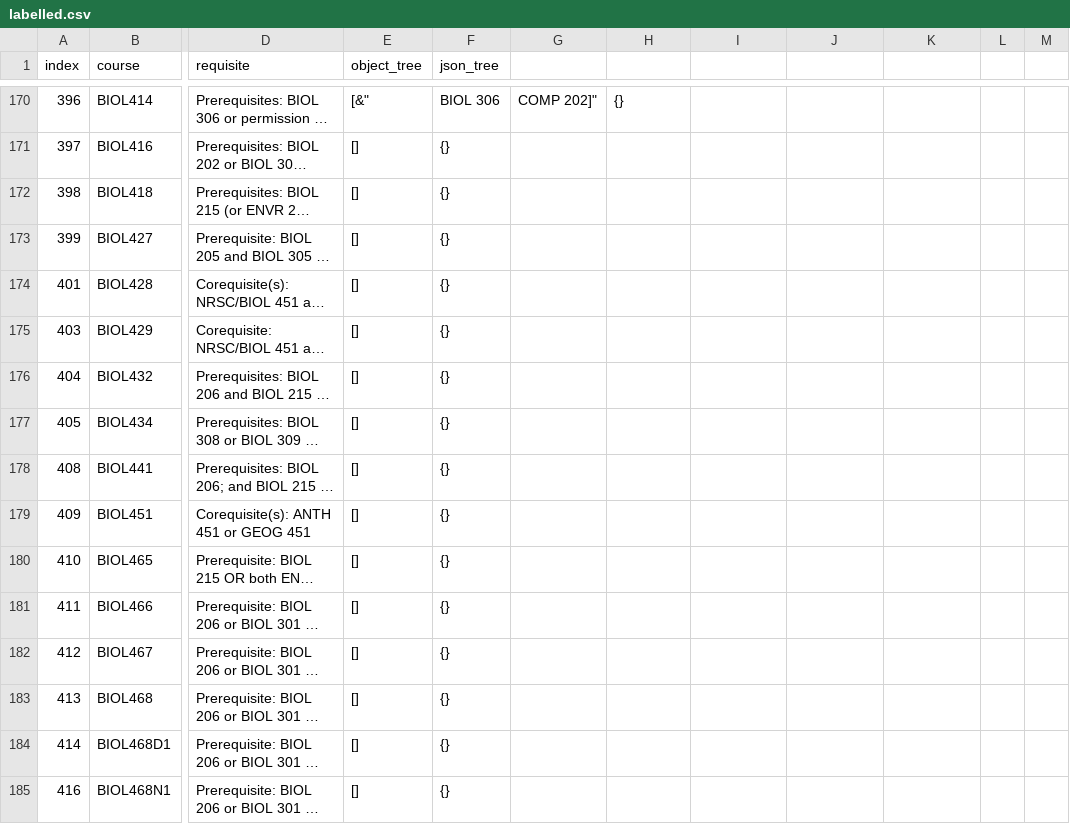
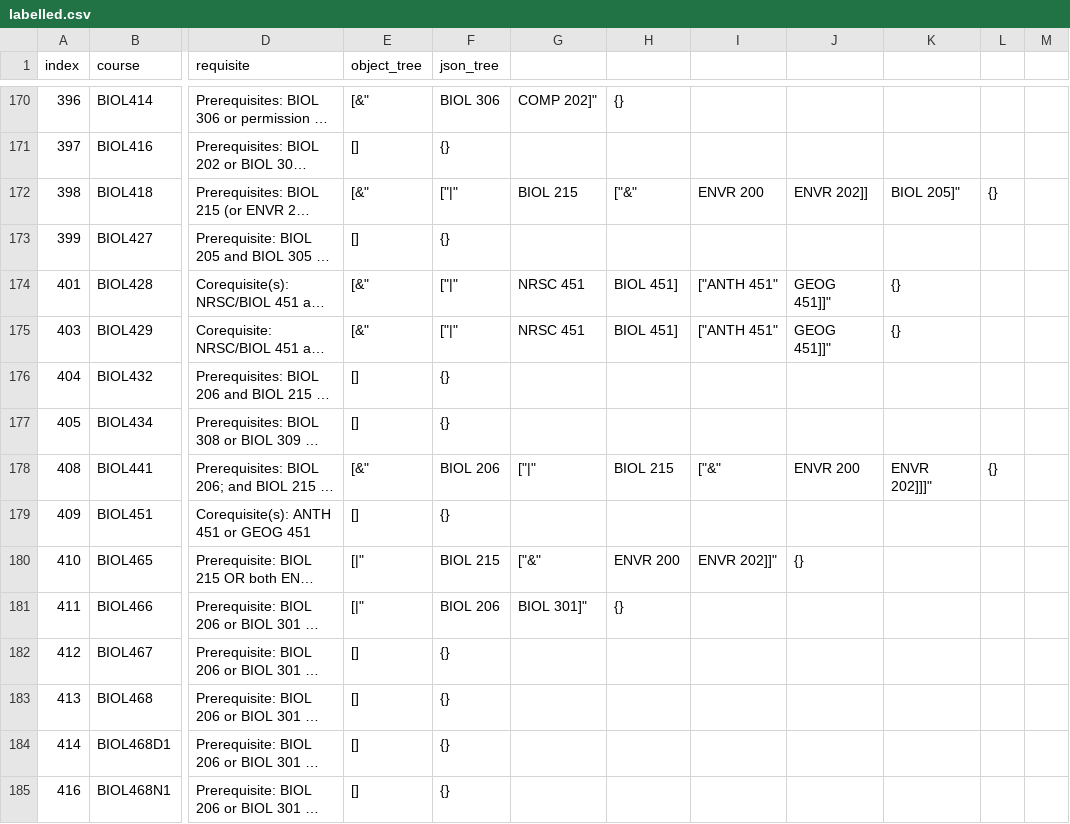
Before and after one commit to SamZhang02/llmbda, a CSV file: dataset/labelled.csv, drawn as a sheet; only a part is shown, gaps mark what is left out; long unchanged cells end in …; the diff covers the shown part only; the diff names each change by its address in the sheet, - before the commit and + after, or states it on an @@ line.

Commit message:
label

```diff
--- a/dataset/labelled.csv
+++ b/dataset/labelled.csv
-E172 (object_tree): []
+E172 (object_tree): [&"
-F172 (json_tree): {}
+F172 (json_tree): ["|"
-G172: (empty)
+G172: BIOL 215
-H172: (empty)
+H172: ["&"
-I172: (empty)
+I172: ENVR 200
-J172: (empty)
+J172: ENVR 202]]
-K172: (empty)
+K172: BIOL 205]"
-L172: (empty)
+L172: {}
-E174:E175 (object_tree): []
+E174:E175 (object_tree): [&"
-F174:F175 (json_tree): {}
+F174:F175 (json_tree): ["|"
-G174:G175: (empty)
+G174:G175: NRSC 451
-H174:H175: (empty)
+H174:H175: BIOL 451]
-I174:I175: (empty)
+I174:I175: ["ANTH 451"
-J174:J175: (empty)
+J174:J175: GEOG 451]]"
-K174:K175: (empty)
+K174:K175: {}
-E178 (object_tree): []
+E178 (object_tree): [&"
-F178 (json_tree): {}
+F178 (json_tree): BIOL 206
-G178: (empty)
+G178: ["|"
-H178: (empty)
+H178: BIOL 215
-I178: (empty)
+I178: ["&"
-J178: (empty)
+J178: ENVR 200
-K178: (empty)
+K178: ENVR 202]]]"
-L178: (empty)
+L178: {}
-E180:E181 (object_tree): []
+E180:E181 (object_tree): [|"
-F180 (json_tree): {}
+F180 (json_tree): BIOL 215
-G180: (empty)
+G180: ["&"
-H180: (empty)
+H180: ENVR 200
-I180: (empty)
+I180: ENVR 202]]"
-J180: (empty)
+J180: {}
-F181 (json_tree): {}
+F181 (json_tree): BIOL 206
-G181: (empty)
+G181: BIOL 301]"
-H181: (empty)
+H181: {}
```
Also changed, not shown: 4 edited cells elsewhere in this file.
